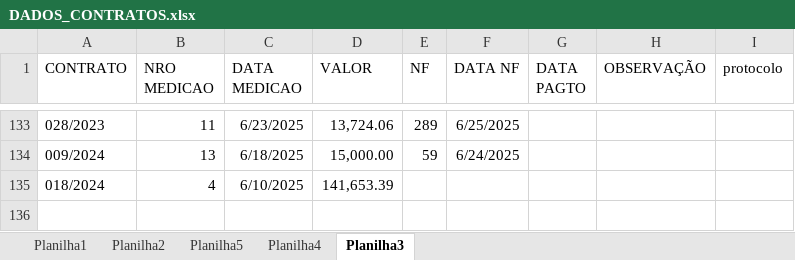
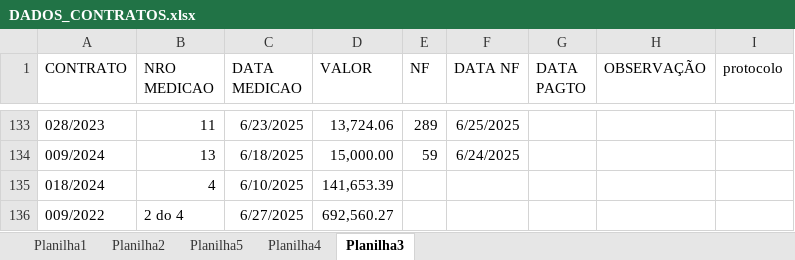
Before and after one commit to brumas2022/patrimonio, an Excel workbook: DADOS_CONTRATOS.xlsx, sheet Planilha3, drawn as a sheet; only a part is shown, gaps mark what is left out; values as stored, in another font and other column widths than the file's, no borders; the diff names each change by its address in the sheet, - before the commit and + after, or states it on an @@ line.

Commit message:
Update DADOS_CONTRATOS.xlsx

```diff
--- a/DADOS_CONTRATOS.xlsx (sheet Planilha3)
+++ b/DADOS_CONTRATOS.xlsx (sheet Planilha3)
+row 136: 009/2022 | 2 do 4 | 6/27/2025 | 692,560.27
```
Also changed, not shown: sheet Planilha2.
